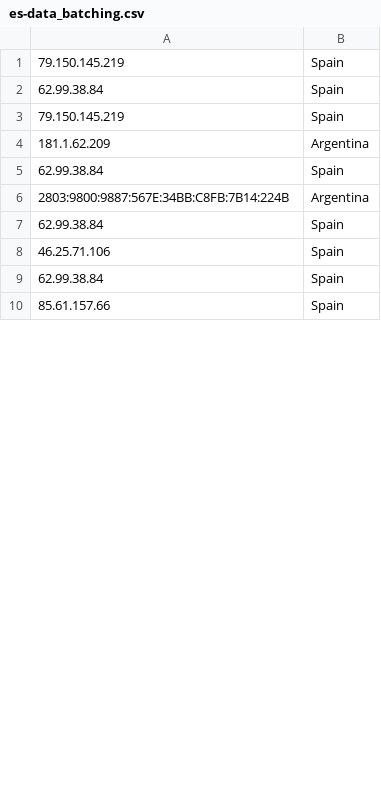
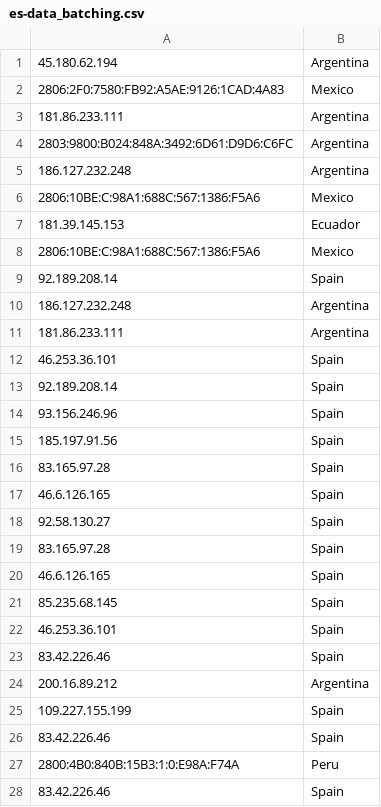
Before and after one commit to kochenderferc/wikipedia-political-context, a CSV file: CSVs/es-data_batching.csv, drawn as a sheet; only a part is shown; the diff covers the shown part only.

```diff
--- a/CSVs/es-data_batching.csv
+++ b/CSVs/es-data_batching.csv
@@ -1,10 +1,28 @@
-79.150.145.219,Spain
-62.99.38.84,Spain
-79.150.145.219,Spain
-181.1.62.209,Argentina
-62.99.38.84,Spain
-2803:9800:9887:567E:34BB:C8FB:7B14:224B,Argentina
-62.99.38.84,Spain
-46.25.71.106,Spain
-62.99.38.84,Spain
-85.61.157.66,Spain
+45.180.62.194,Argentina
+2806:2F0:7580:FB92:A5AE:9126:1CAD:4A83,Mexico
+181.86.233.111,Argentina
+2803:9800:B024:848A:3492:6D61:D9D6:C6FC,Argentina
+186.127.232.248,Argentina
+2806:10BE:C:98A1:688C:567:1386:F5A6,Mexico
+181.39.145.153,Ecuador
+2806:10BE:C:98A1:688C:567:1386:F5A6,Mexico
+92.189.208.14,Spain
+186.127.232.248,Argentina
+181.86.233.111,Argentina
+46.253.36.101,Spain
+92.189.208.14,Spain
+93.156.246.96,Spain
+185.197.91.56,Spain
+83.165.97.28,Spain
+46.6.126.165,Spain
+92.58.130.27,Spain
+83.165.97.28,Spain
+46.6.126.165,Spain
+85.235.68.145,Spain
+46.253.36.101,Spain
+83.42.226.46,Spain
+200.16.89.212,Argentina
+109.227.155.199,Spain
+83.42.226.46,Spain
+2800:4B0:840B:15B3:1:0:E98A:F74A,Peru
+83.42.226.46,Spain
```
Also changed, not shown: 48 added rows, 3 removed rows and 8 edited cells elsewhere in this file, CSVs/en-data_batching.csv, CSVs/en-data_streaming.csv, 3 other files.
